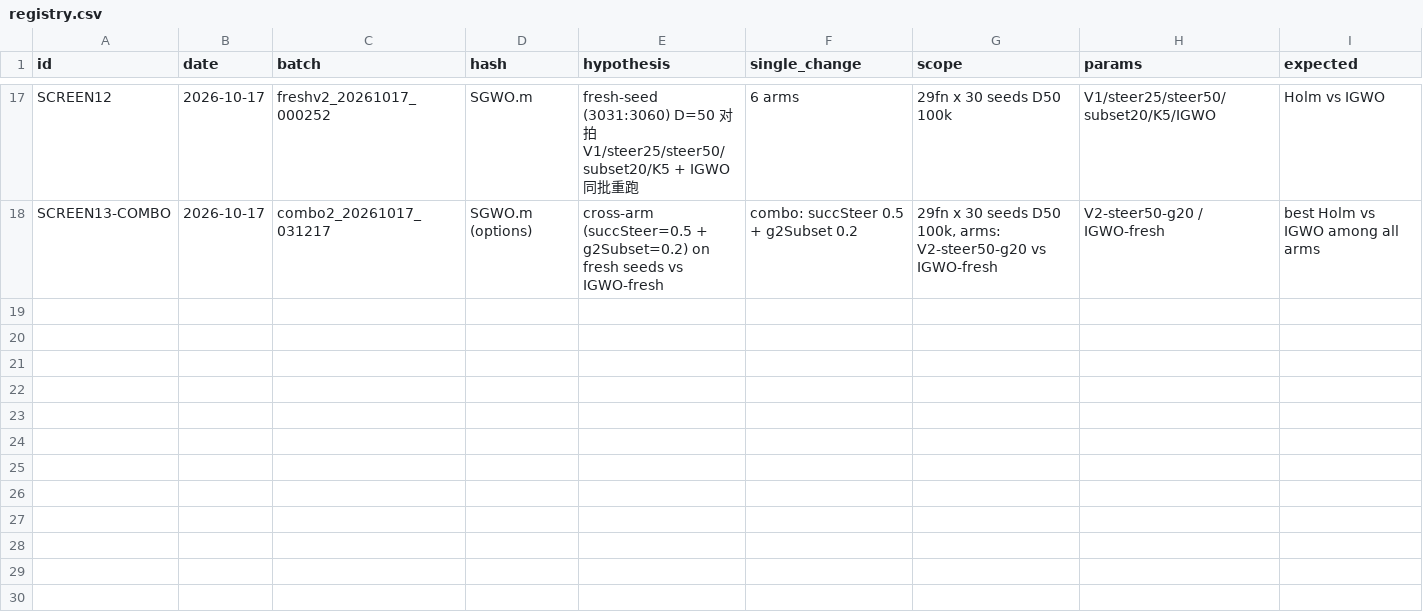
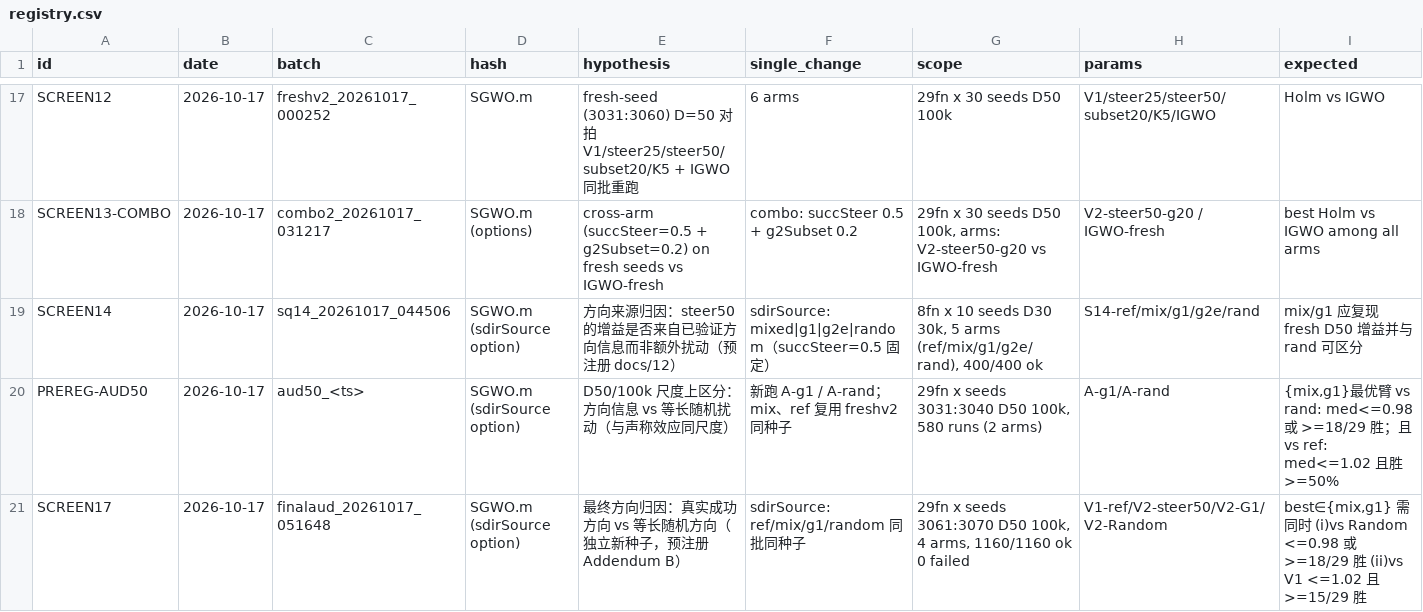
Before and after one commit to Xiaoqin-pro/new-gwo, a CSV file: sparse_q/experiments/registry.csv, drawn as a sheet; only a part is shown, gaps mark what is left out; rows hold the shown columns only; the diff names each change by its address in the sheet, - before the commit and + after, or states it on an @@ line.

Commit message:
Final direction audit (SCREEN14/17): V1 confirmed as main algorithm
- SGWO.m: add sdirSource option (mixed|g1|g2e|random), default mixed;
  frozen behavior bitwise-verified (unit + audit tests pass)
- SCREEN14 dev audit: steer50 variants fail pre-registered gates; random
  control matches => mechanism story not supported at dev scale (kept)
- SCREEN17 final audit (new seeds 3061:3070, 4 arms, 1160/1160 ok):
  G1 vs Random medRatio 0.988, +0.0041 [-0.0043,+0.0162] p=0.155;
  Random vs V1 0.938 p=1.1e-3 => gain comes from perturbation itself
- Decision per pre-registered table row 4: V1 = paper main algorithm;
  V2-steer50/G1/Random to supplementary; algorithm development frozen
- docs/12 addenda A+B, registry SCREEN14/SCREEN17, report 5d, next steps

```diff
--- a/sparse_q/experiments/registry.csv
+++ b/sparse_q/experiments/registry.csv
+row 19: SCREEN14 | 2026-10-17 | sq14_20261017_044506 | SGWO.m (sdirSource option) | 方向来源归因：steer50 的增益是否来自已验证方向信息而非额外扰动（预注册 docs/12） | sdirSource: mixed|g1|g2e|random（succSteer=0.5 固定） | 8fn x 10 seeds D30 30k, 5 arms (ref/mix/g1/g2e/rand), 400/400 ok | S14-ref/mix/g1/g2e/rand | mix/g1 应复现 fresh D50 增益并与 rand 可区分
+row 20: PREREG-AUD50 | 2026-10-17 | aud50_<ts> | SGWO.m (sdirSource option) | D50/100k 尺度上区分：方向信息 vs 等长随机扰动（与声称效应同尺度） | 新跑 A-g1 / A-rand；mix、ref 复用 freshv2 同种子 | 29fn x seeds 3031:3040 D50 100k, 580 runs (2 arms) | A-g1/A-rand | {mix,g1}最优臂 vs rand: med<=0.98 或 >=18/29 胜；且 vs ref: med<=1.02 且胜>=50%
+row 21: SCREEN17 | 2026-10-17 | finalaud_20261017_051648 | SGWO.m (sdirSource option) | 最终方向归因：真实成功方向 vs 等长随机方向（独立新种子，预注册 Addendum B） | sdirSource: ref/mix/g1/random 同批同种子 | 29fn x seeds 3061:3070 D50 100k, 4 arms, 1160/1160 ok 0 failed | V1-ref/V2-steer50/V2-G1/V2-Random | best∈{mix,g1} 需同时 (i)vs Random <=0.98 或 >=18/29 胜 (ii)vs V1 <=1.02 且 >=15/29 胜
```
Also changed, not shown: 27 other files.
